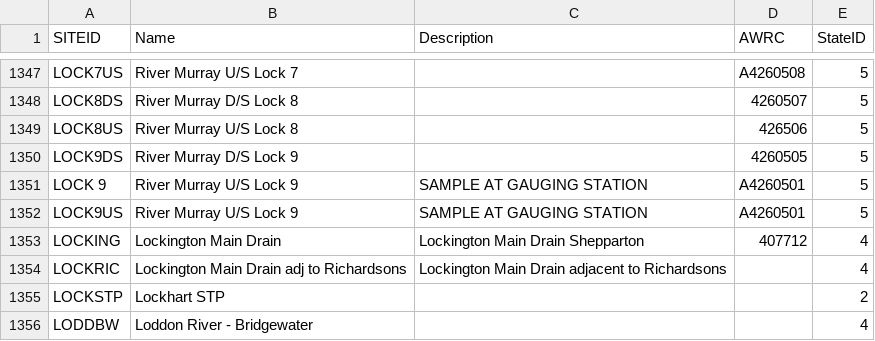
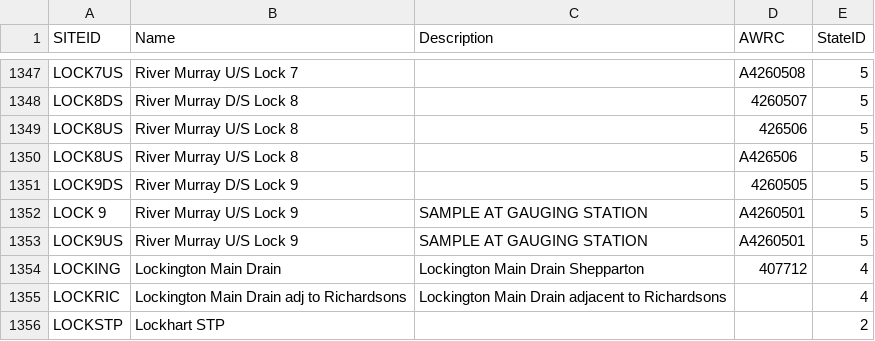
Before and after one commit to MDBAuth/EWR_tool, a CSV file: py_ewr/model_metadata/SiteID_MDBA.csv, drawn as a sheet; only a part is shown, gaps mark what is left out; the shorter side is filled out with more unchanged rows.

Commit message:
get_barrage_level_gauges now able to calculate ewrs for any gauges instead of all required, additional siteID entries added

```diff
--- a/py_ewr/model_metadata/SiteID_MDBA.csv
+++ b/py_ewr/model_metadata/SiteID_MDBA.csv
@@ -1349,2 +1349,3 @@ LOCK8DS,River Murray D/S Lock 8,,4260507,5
 LOCK8US,River Murray U/S Lock 8,,426506,5
+LOCK8US,River Murray U/S Lock 8,,A426506,5
 LOCK9DS,River Murray D/S Lock 9,,4260505,5
```
Also changed, not shown: 1 other file.
